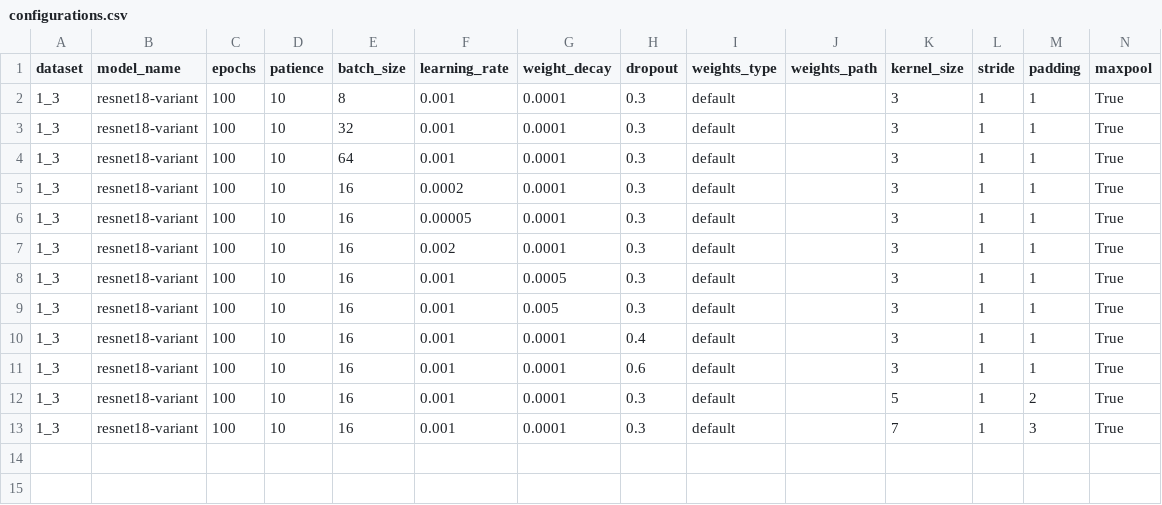
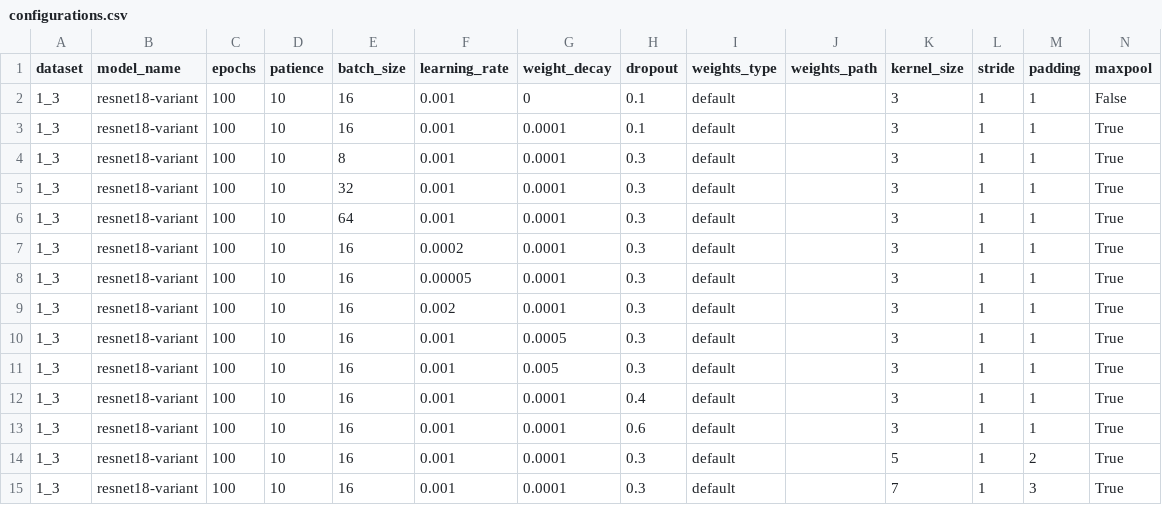
Before and after one commit to khaczkiewicz/instrument-recognition-project, a CSV file: sieci/resnet18 - 2/configurations.csv, drawn as a sheet.

```diff
--- a/sieci/resnet18 - 2/configurations.csv
+++ b/sieci/resnet18 - 2/configurations.csv
@@ -1,2 +1,4 @@
 dataset;model_name;epochs;patience;batch_size;learning_rate;weight_decay;dropout;weights_type;weights_path;kernel_size;stride;padding;maxpool
+1_3;resnet18-variant;100;10;16;0.001;0;0.1;default;;3;1;1;False
+1_3;resnet18-variant;100;10;16;0.001;0.0001;0.1;default;;3;1;1;True
 1_3;resnet18-variant;100;10;8;0.001;0.0001;0.3;default;;3;1;1;True
```
Also changed, not shown: sieci/resnet18 - 2/wyniki/wyniki.csv, 2 other files.
